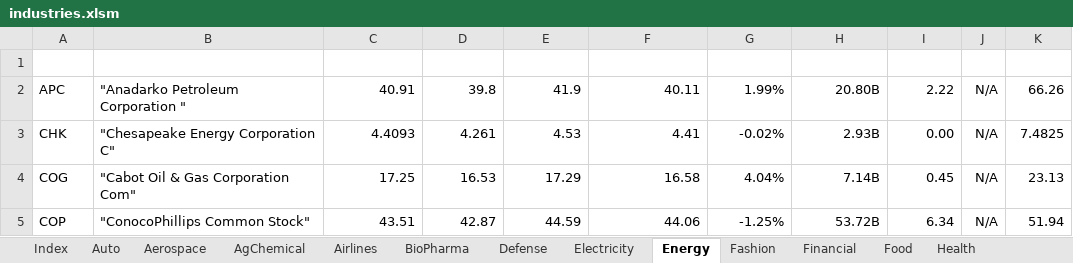
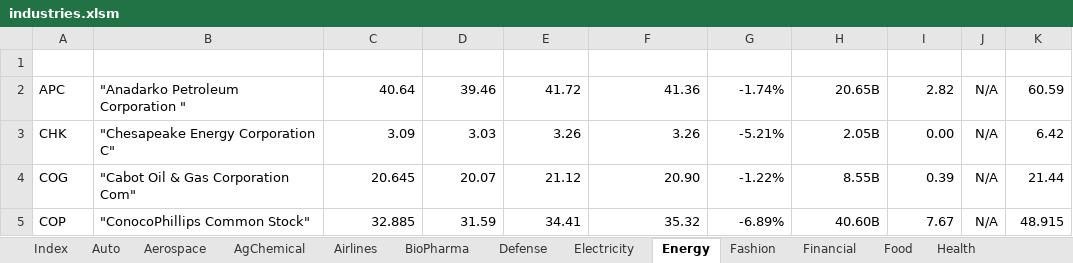
Before and after one commit to minqiang/GP, an Excel workbook: industries.xlsm, sheet Energy, drawn as a sheet; only a part is shown; values as stored, in another font and other column widths than the file's, no borders; charts and pictures and conditional formats and table styles not drawn; the diff covers the shown part only; the diff names each change by its address in the sheet, - before the commit and + after, or states it on an @@ line.

```diff
--- a/industries.xlsm (sheet Energy)
+++ b/industries.xlsm (sheet Energy)
-C2 (LatestPrice): 40.91
+C2 (LatestPrice): 40.64
-D2 (DaysLow): 39.8
+D2 (DaysLow): 39.46
-E2 (DaysHigh): 41.9
+E2 (DaysHigh): 41.72
-F2 (PreviousClose): 40.11
+F2 (PreviousClose): 41.36
-G2 (%Change): 1.99%
+G2 (%Change): -1.74%
-H2 (MarketCap): 20.80B
+H2 (MarketCap): 20.65B
-I2 (DivYield): 2.22
+I2 (DivYield): 2.82
-K2 (MA200): 66.26
+K2 (MA200): 60.59
-C3 (LatestPrice): 4.4093
+C3 (LatestPrice): 3.09
-D3 (DaysLow): 4.261
+D3 (DaysLow): 3.03
-E3 (DaysHigh): 4.53
+E3 (DaysHigh): 3.26
-F3 (PreviousClose): 4.41
+F3 (PreviousClose): 3.26
-G3 (%Change): -0.02%
+G3 (%Change): -5.21%
-H3 (MarketCap): 2.93B
+H3 (MarketCap): 2.05B
-K3 (MA200): 7.4825
+K3 (MA200): 6.42
-C4 (LatestPrice): 17.25
+C4 (LatestPrice): 20.645
-D4 (DaysLow): 16.53
+D4 (DaysLow): 20.07
-E4 (DaysHigh): 17.29
+E4 (DaysHigh): 21.12
-F4 (PreviousClose): 16.58
+F4 (PreviousClose): 20.90
-G4 (%Change): 4.04%
+G4 (%Change): -1.22%
-H4 (MarketCap): 7.14B
+H4 (MarketCap): 8.55B
-I4 (DivYield): 0.45
+I4 (DivYield): 0.39
-K4 (MA200): 23.13
+K4 (MA200): 21.44
-C5 (LatestPrice): 43.51
+C5 (LatestPrice): 32.885
-D5 (DaysLow): 42.87
+D5 (DaysLow): 31.59
-E5 (DaysHigh): 44.59
+E5 (DaysHigh): 34.41
-F5 (PreviousClose): 44.06
+F5 (PreviousClose): 35.32
-G5 (%Change): -1.25%
+G5 (%Change): -6.89%
-H5 (MarketCap): 53.72B
+H5 (MarketCap): 40.60B
-I5 (DivYield): 6.34
+I5 (DivYield): 7.67
-K5 (MA200): 51.94
+K5 (MA200): 48.915
```
Also changed, not shown: 94 edited cells elsewhere in this sheet, sheet Electricity, sheet Semiconductor, 1 other file.
